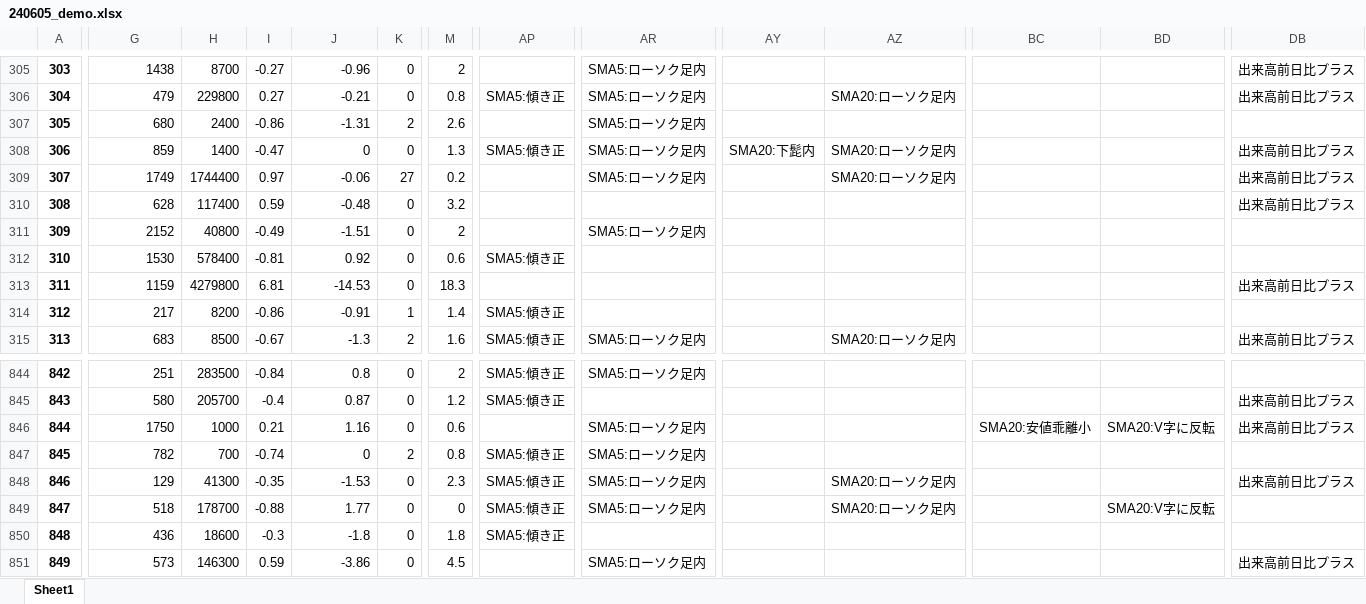
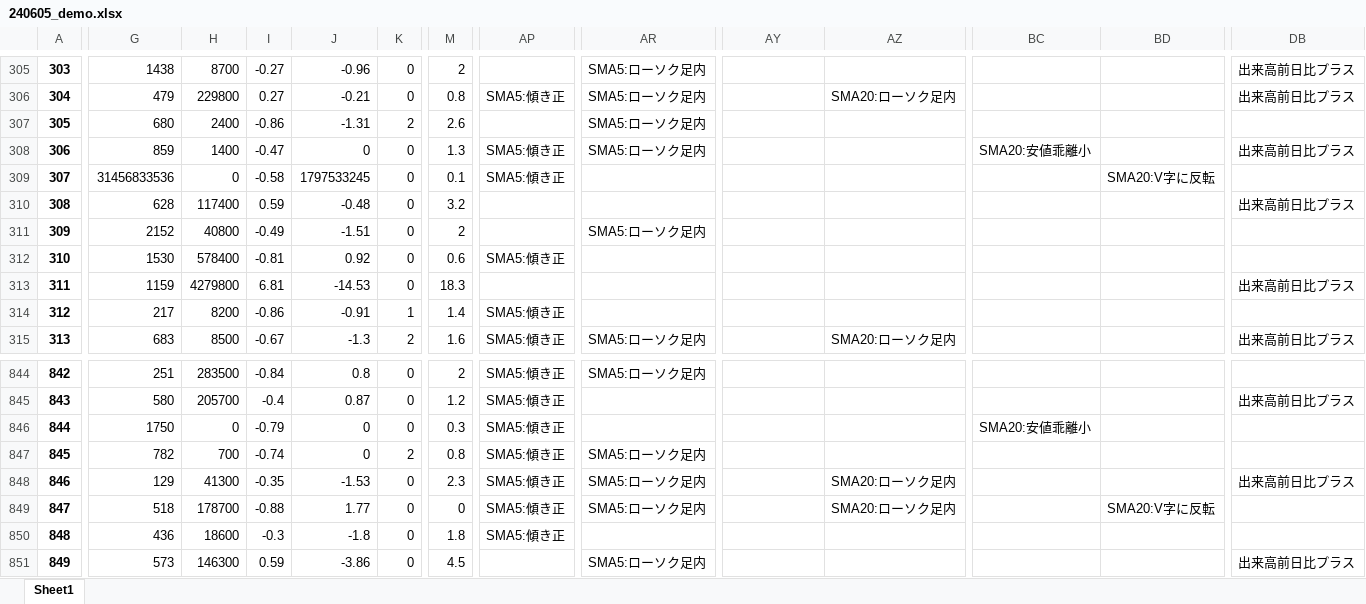
Before and after one commit to hagicode/testcode3, an Excel workbook: files/240605_demo.xlsx, sheet Sheet1, drawn as a sheet; only a part is shown, gaps mark what is left out; values as stored, in another font and other column widths than the file's, no borders; the diff covers the shown part only; the diff names each change by its address in the sheet, - before the commit and + after, or states it on an @@ line.

```diff
--- a/files/240605_demo.xlsx (sheet Sheet1)
+++ b/files/240605_demo.xlsx (sheet Sheet1)
-AY308: SMA20:下髭内
+AY308: (empty)
-AZ308:AZ309: SMA20:ローソク足内
+AZ308:AZ309: (empty)
-BC308: (empty)
+BC308: SMA20:安値乖離小
-G309: 1749
+G309: 31456833536
-H309: 1744400
+H309: 0
-I309: 0.97
+I309: -0.58
-J309: -0.06
+J309: 1797533245
-K309: 27
+K309: 0
-M309: 0.2
+M309: 0.1
-AP309: (empty)
+AP309: SMA5:傾き正
-AR309: SMA5:ローソク足内
+AR309: (empty)
-BD309: (empty)
+BD309: SMA20:V字に反転
-DB309: 出来高前日比プラス
+DB309: (empty)
-H846: 1000
+H846: 0
-I846: 0.21
+I846: -0.79
-J846: 1.16
+J846: 0
-M846: 0.6
+M846: 0.3
-AP846: (empty)
+AP846: SMA5:傾き正
-AR846: SMA5:ローソク足内
+AR846: (empty)
-BD846: SMA20:V字に反転
+BD846: (empty)
-DB846: 出来高前日比プラス
+DB846: (empty)
```
Also changed, not shown: 736 edited cells elsewhere in this sheet.
